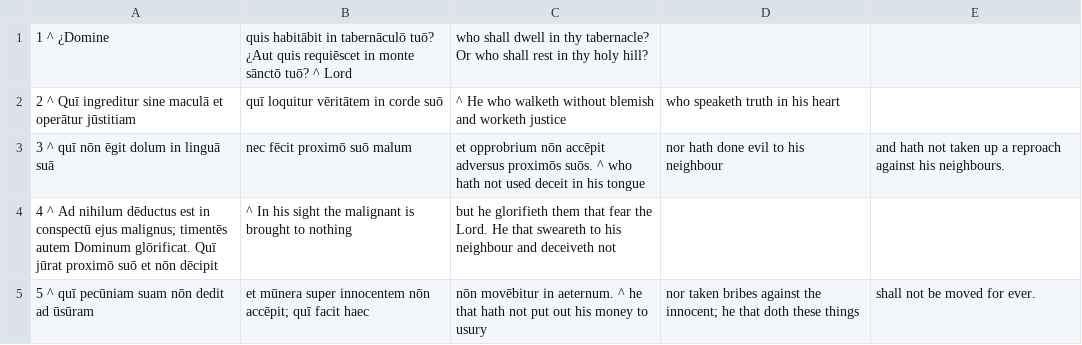
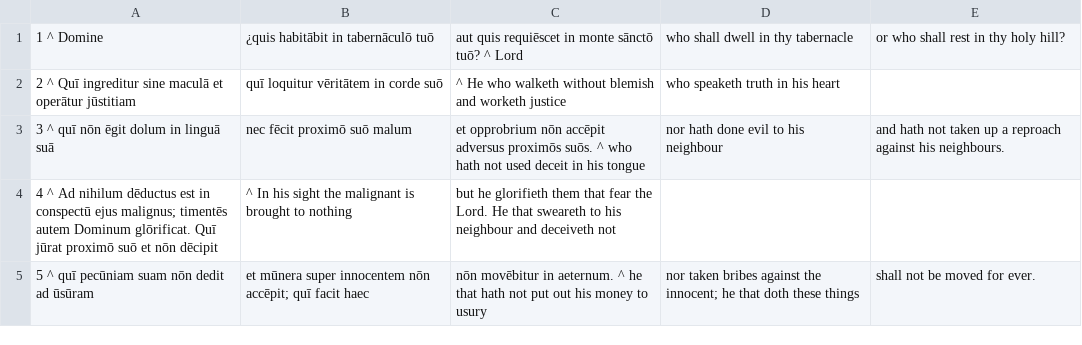
Before and after one commit to DoctrinaLatina/doctrina-latina, a CSV file: vulgata/01-vetus-testamentum/21-psalmi/014.csv, drawn as a sheet; removed rows and columns are numbered as before the commit, all else as after; the diff names each change by its address in the sheet, - before the commit and + after, or states it on an @@ line.

```diff
--- a/vulgata/01-vetus-testamentum/21-psalmi/014.csv
+++ b/vulgata/01-vetus-testamentum/21-psalmi/014.csv
-row 1: 1 ^ ¿Domine | quis habitābit in tabernāculō tuō? ¿Aut quis requiēscet in monte sānctō tuō? ^ Lord | who shall dwell in thy tabernacle? Or who shall rest in thy holy hill?
+row 1: 1 ^ Domine | ¿quis habitābit in tabernāculō tuō | aut quis requiēscet in monte sānctō tuō? ^ Lord | who shall dwell in thy tabernacle | or who shall rest in thy holy hill?
```
Also changed, not shown: vulgata/01-vetus-testamentum/21-psalmi/008.csv, vulgata/01-vetus-testamentum/21-psalmi/113.csv, 10 other files.
